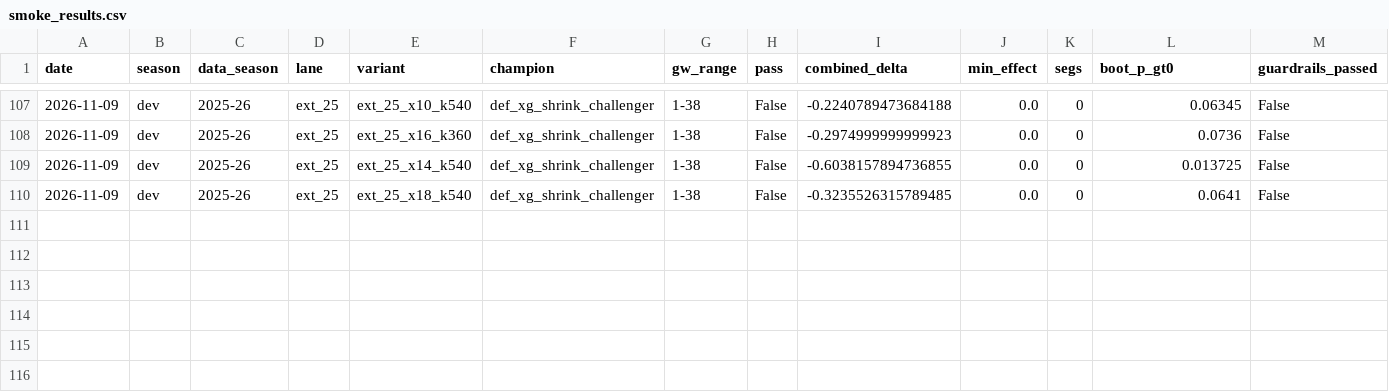
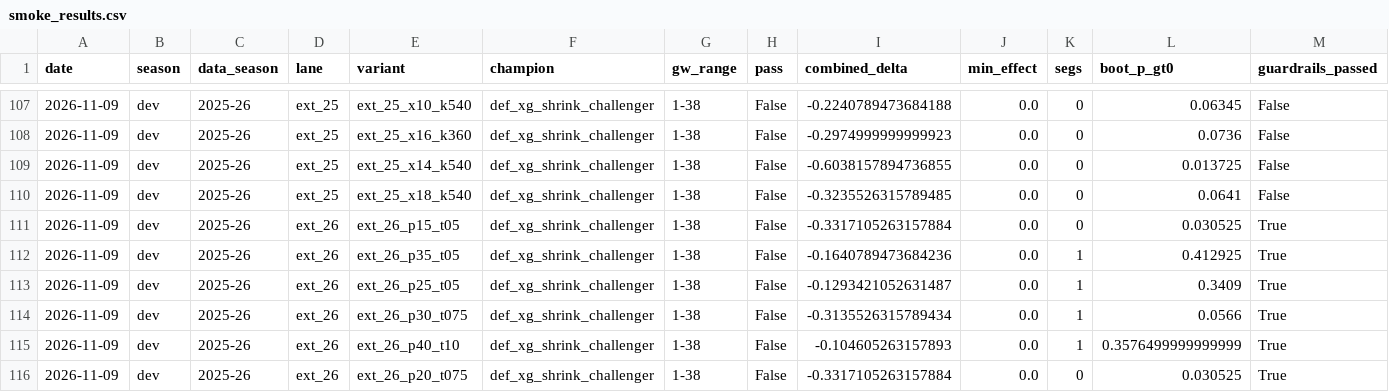
Before and after one commit to JubileeZ/fpl-jubilee-ascent, a CSV file: docs/research/candidate-ideation/smoke_results.csv, drawn as a sheet; only a part is shown, gaps mark what is left out; rows hold the shown columns only; the diff names each change by its address in the sheet, - before the commit and + after, or states it on an @@ line.

Commit message:
chore(candidate): record EXT-26 dev results and update idea queue

```diff
--- a/docs/research/candidate-ideation/smoke_results.csv
+++ b/docs/research/candidate-ideation/smoke_results.csv
+row 111: 2026-11-09 | dev | 2025-26 | ext_26 | ext_26_p15_t05 | def_xg_shrink_challenger | 1-38 | False | -0.3317105263157884 | 0.0 | 0 | 0.030525 | True
+row 112: 2026-11-09 | dev | 2025-26 | ext_26 | ext_26_p35_t05 | def_xg_shrink_challenger | 1-38 | False | -0.1640789473684236 | 0.0 | 1 | 0.412925 | True
+row 113: 2026-11-09 | dev | 2025-26 | ext_26 | ext_26_p25_t05 | def_xg_shrink_challenger | 1-38 | False | -0.1293421052631487 | 0.0 | 1 | 0.3409 | True
+row 114: 2026-11-09 | dev | 2025-26 | ext_26 | ext_26_p30_t075 | def_xg_shrink_challenger | 1-38 | False | -0.3135526315789434 | 0.0 | 1 | 0.0566 | True
+row 115: 2026-11-09 | dev | 2025-26 | ext_26 | ext_26_p40_t10 | def_xg_shrink_challenger | 1-38 | False | -0.104605263157893 | 0.0 | 1 | 0.3576499999999999 | True
+row 116: 2026-11-09 | dev | 2025-26 | ext_26 | ext_26_p20_t075 | def_xg_shrink_challenger | 1-38 | False | -0.3317105263157884 | 0.0 | 0 | 0.030525 | True
```
Also changed, not shown: docs/research/candidate-ideation/idea_queue.csv, docs/research/candidate-ledger/candidate_ledger.csv, 4 other files.
